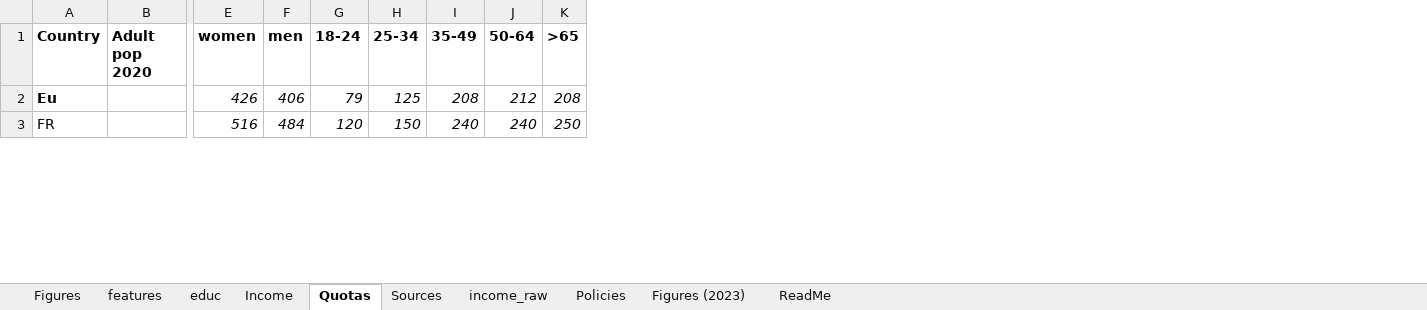
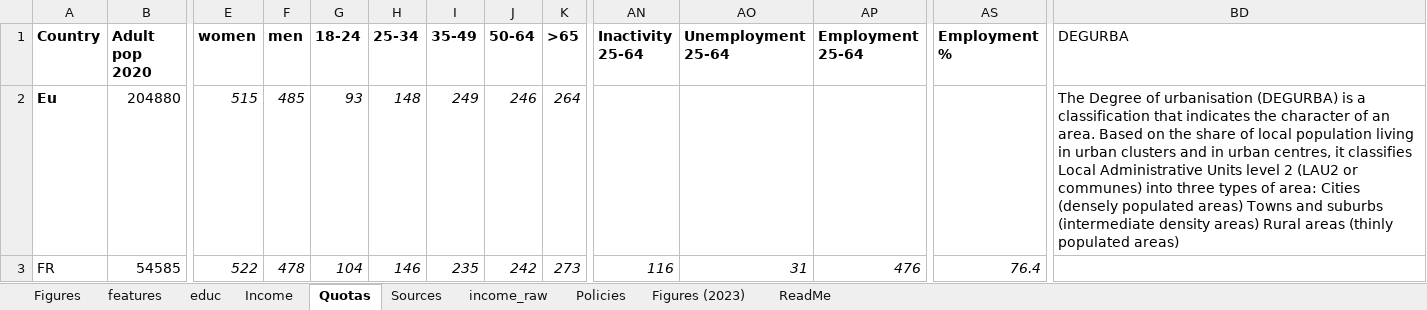
Before and after one commit to bixiou/robustness_global_redistr, an Excel workbook: questionnaire/sources.xlsx, sheet Quotas, drawn as a sheet; only a part is shown, gaps mark what is left out; values as stored, in another font and other column widths than the file's, no borders; conditional formats not drawn; the diff covers the shown part only; the diff names each change by its address in the sheet, - before the commit and + after, or states it on an @@ line.

Commit message:
questionnaire, codebook, pre-registration

```diff
--- a/questionnaire/sources.xlsx (sheet Quotas)
+++ b/questionnaire/sources.xlsx (sheet Quotas)
+column AN (Inactivity 25-64), row 3: 116
+column AO (Unemployment 25-64), row 3: 31
+column AP (Employment 25-64), row 3: 476
+column AS (Employment %), row 3: 76.4
+column BD (DEGURBA), row 2: The Degree of urbanisation (DEGURBA) is a classification that indicates the character of an area. Based on the share of local population living in urban clusters and in urban centres, it classifies Local Administrative Units level 2 (LAU2 or communes) into three types of area: Cities (densely populated areas) Towns and suburbs (intermediate density areas) Rural areas (thinly populated areas)
-B2 (Adult pop 2020): (empty)
+B2 (Adult pop 2020): 204880
-E2 (women): 426
+E2 (women): 515
-F2 (men): 406
+F2 (men): 485
-G2 (18-24): 79
+G2 (18-24): 93
-H2 (25-34): 125
+H2 (25-34): 148
-I2 (35-49): 208
+I2 (35-49): 249
-J2 (50-64): 212
+J2 (50-64): 246
-K2 (>65): 208
+K2 (>65): 264
-B3 (Adult pop 2020): (empty)
+B3 (Adult pop 2020): 54585
-E3 (women): 516
+E3 (women): 522
-F3 (men): 484
+F3 (men): 478
-G3 (18-24): 120
+G3 (18-24): 104
-H3 (25-34): 150
+H3 (25-34): 146
-I3 (35-49): 240
+I3 (35-49): 235
-J3 (50-64): 240
+J3 (50-64): 242
-K3 (>65): 250
+K3 (>65): 273
```
Also changed, not shown: 13 added rows, 5 removed rows, 274 edited cells and cell formats elsewhere in this sheet, formulas that keep their value, 25 other files.
